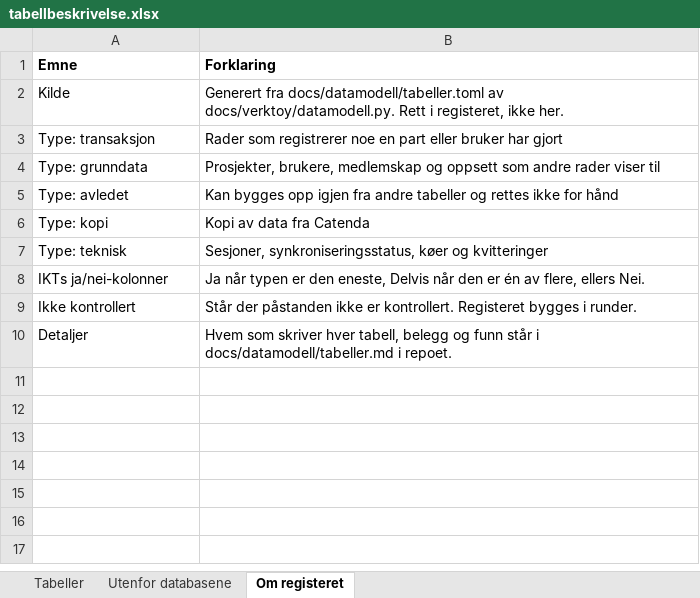
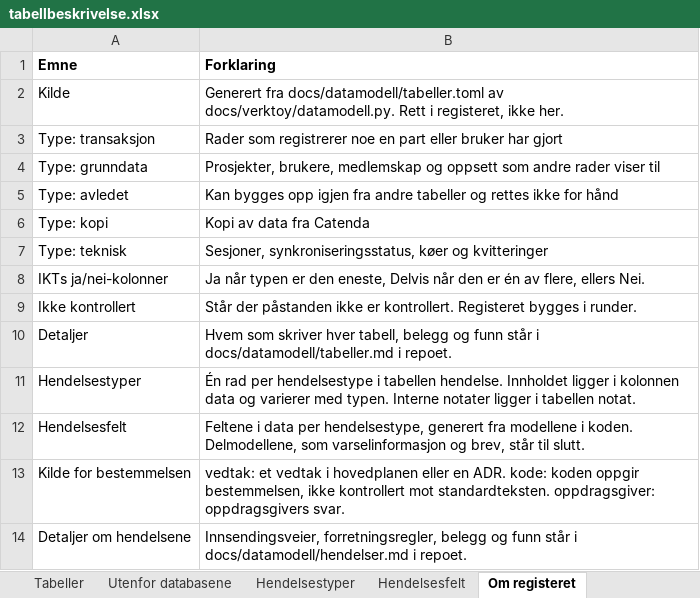
Before and after one commit to khjohns/endringsmeldinger, an Excel workbook: docs/datamodell/tabellbeskrivelse.xlsx, sheet Om registeret, drawn as a sheet; values as stored, in another font and other column widths than the file's, no borders; the diff names each change by its address in the sheet, - before the commit and + after, or states it on an @@ line.

```diff
--- a/docs/datamodell/tabellbeskrivelse.xlsx (sheet Om registeret)
+++ b/docs/datamodell/tabellbeskrivelse.xlsx (sheet Om registeret)
+sheet tab: Hendelsestyper
+sheet tab: Hendelsesfelt
+row 11: Hendelsestyper | Én rad per hendelsestype i tabellen hendelse. Innholdet ligger i kolonnen data og varierer med typen. Interne notater ligger i tabellen notat.
+row 12: Hendelsesfelt | Feltene i data per hendelsestype, generert fra modellene i koden. Delmodellene, som varselinformasjon og brev, står til slutt.
+row 13: Kilde for bestemmelsen | vedtak: et vedtak i hovedplanen eller en ADR. kode: koden oppgir bestemmelsen, ikke kontrollert mot standardteksten. oppdragsgiver: oppdragsgivers svar.
+row 14: Detaljer om hendelsene | Innsendingsveier, forretningsregler, belegg og funn står i docs/datamodell/hendelser.md i repoet.
```
Also changed, not shown: sheet Tabeller, 14 other files.
